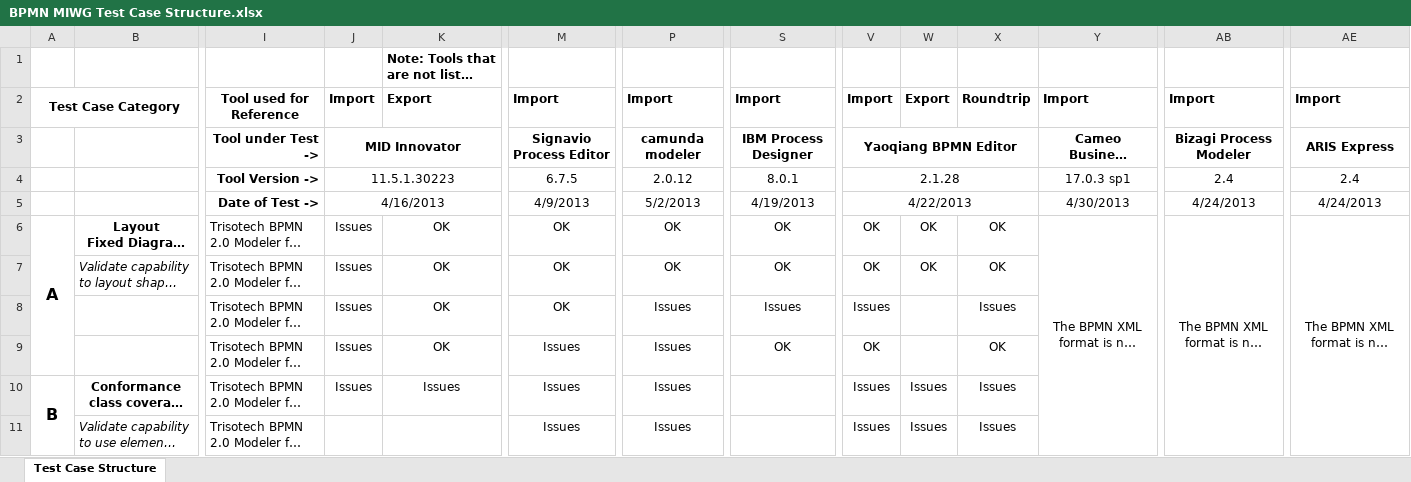
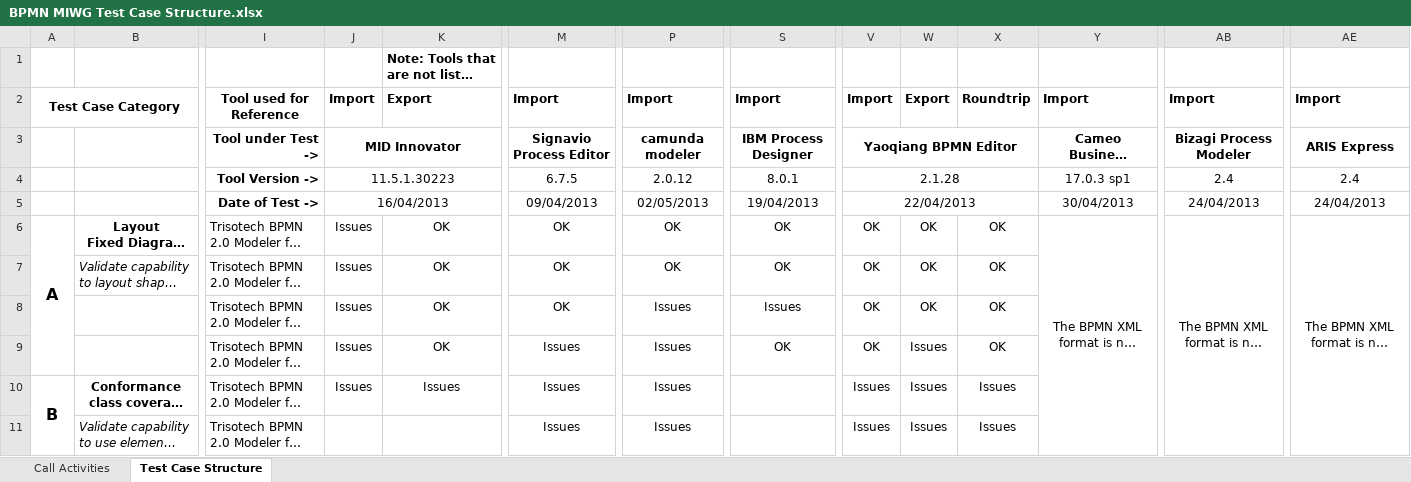
Before and after one commit to bpmn-miwg/bpmn-miwg-test-suite, an Excel workbook: BPMN MIWG Test Case Structure.xlsx, sheet Test Case Structure, drawn as a sheet; only a part is shown, gaps mark what is left out; long unchanged cells end in …; values as stored, in another font and other column widths than the file's, no borders; the diff names each change by its address in the sheet, - before the commit and + after, or states it on an @@ line.

Commit message:
Updated spreadsheet to reflect latest Yaoqiang 2.1.28 test A updates

```diff
--- a/BPMN MIWG Test Case Structure.xlsx (sheet Test Case Structure)
+++ b/BPMN MIWG Test Case Structure.xlsx (sheet Test Case Structure)
@@ sheet tab unhidden: Call Activities @@
-J5: 4/16/2013
+J5: 16/04/2013
-M5: 4/9/2013
+M5: 09/04/2013
-P5: 5/2/2013
+P5: 02/05/2013
-S5: 4/19/2013
+S5: 19/04/2013
-V5: 4/22/2013
+V5: 22/04/2013
-Y5: 4/30/2013
+Y5: 30/04/2013
-AB5: 4/24/2013
+AB5: 24/04/2013
-AE5: 4/24/2013
+AE5: 24/04/2013
-V8: Issues
+V8: OK
-W8: (empty)
+W8: OK
-X8: Issues
+X8: OK
-W9: (empty)
+W9: Issues
```
